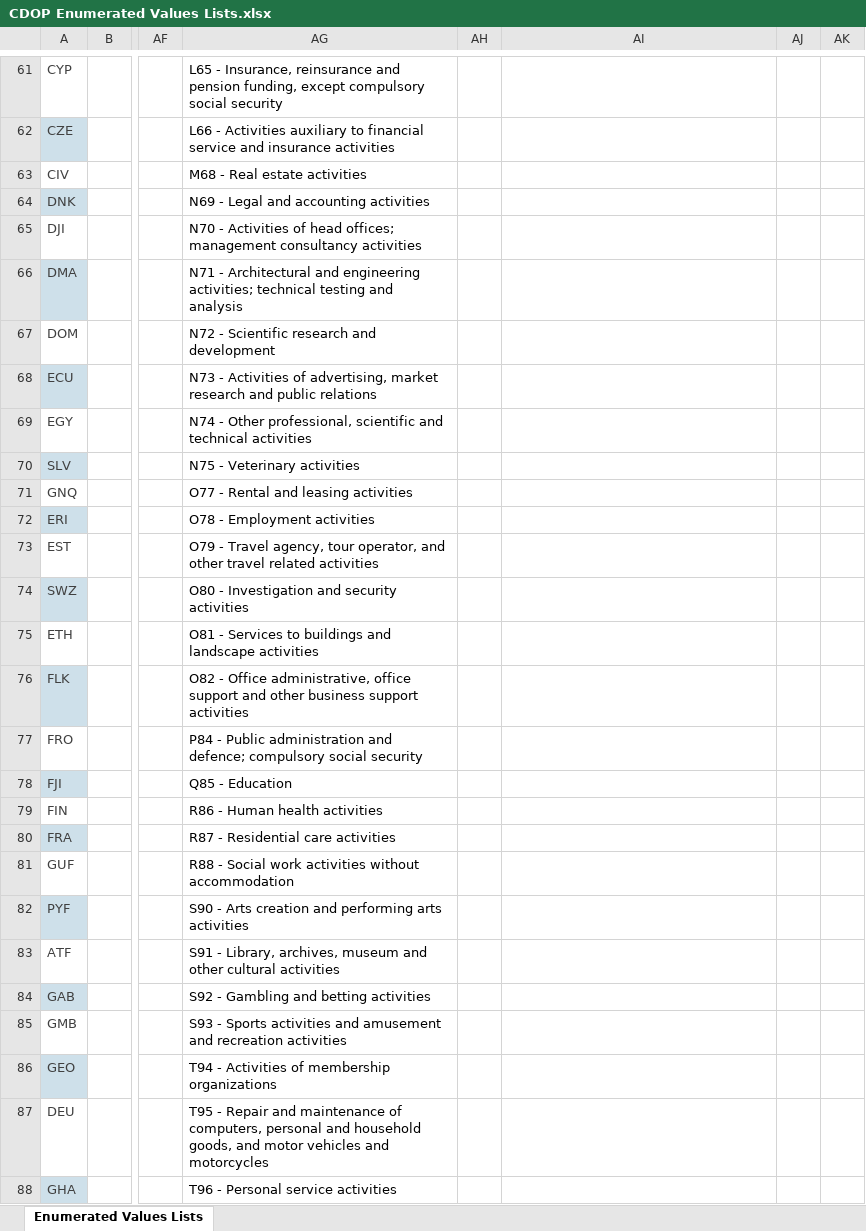
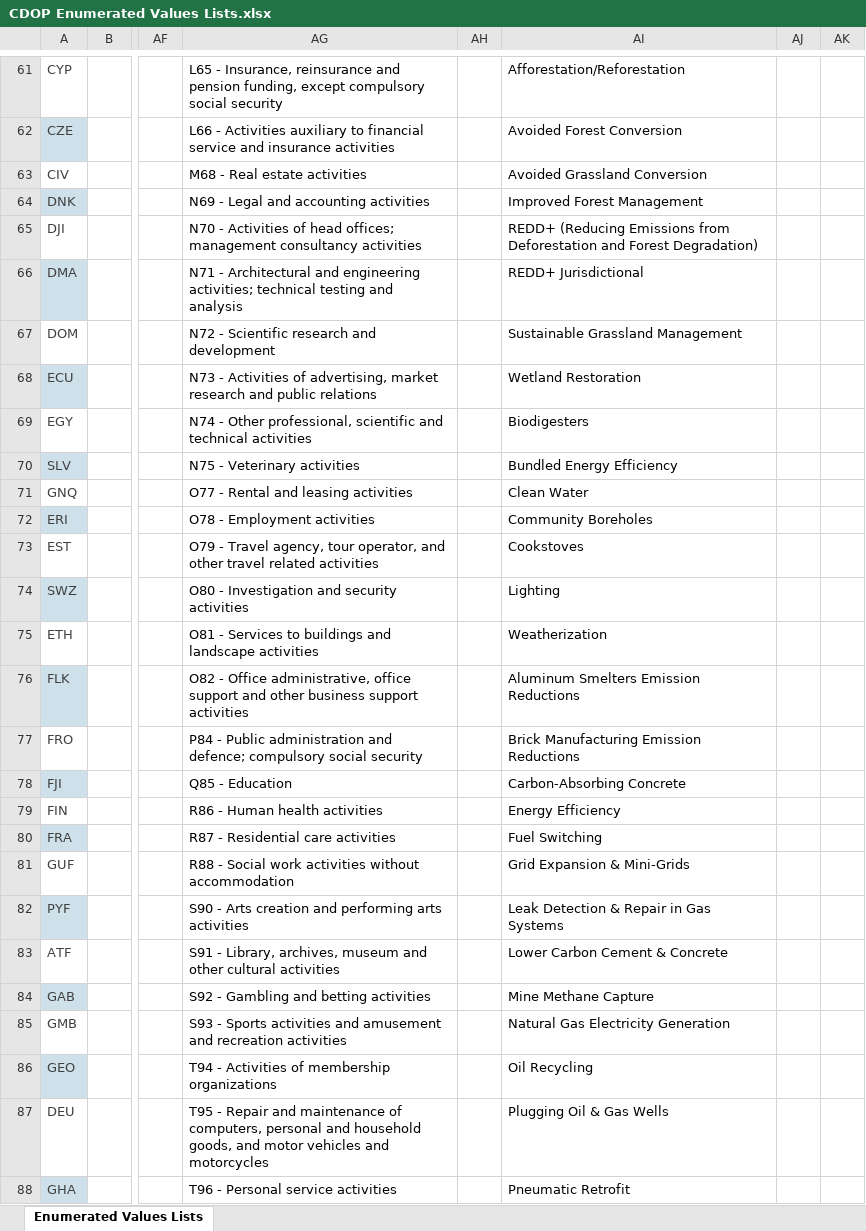
Before and after one commit to Carbon-Data-Open-Protocol/Carbon-Data-Open-Protocol, an Excel workbook: docs/CDOP Enumerated Values Lists.xlsx, sheet Enumerated Values Lists, drawn as a sheet; only a part is shown, gaps mark what is left out; values as stored, in another font and other column widths than the file's, no borders; the diff covers the shown part only; the diff names each change by its address in the sheet, - before the commit and + after, or states it on an @@ line.

Commit message:
Add files via upload
Added more options for the project_type enmuerated values list

```diff
--- a/docs/CDOP Enumerated Values Lists.xlsx (sheet Enumerated Values Lists)
+++ b/docs/CDOP Enumerated Values Lists.xlsx (sheet Enumerated Values Lists)
-AI61: (empty)
+AI61: Afforestation/Reforestation
-AI62: (empty)
+AI62: Avoided Forest Conversion
-AI63: (empty)
+AI63: Avoided Grassland Conversion
-AI64: (empty)
+AI64: Improved Forest Management
-AI65: (empty)
+AI65: REDD+ (Reducing Emissions from Deforestation and Forest Degradation)
-AI66: (empty)
+AI66: REDD+ Jurisdictional
-AI67: (empty)
+AI67: Sustainable Grassland Management
-AI68: (empty)
+AI68: Wetland Restoration
-AI69: (empty)
+AI69: Biodigesters
-AI70: (empty)
+AI70: Bundled Energy Efficiency
-AI71: (empty)
+AI71: Clean Water
-AI72: (empty)
+AI72: Community Boreholes
-AI73: (empty)
+AI73: Cookstoves
-AI74: (empty)
+AI74: Lighting
-AI75: (empty)
+AI75: Weatherization
-AI76: (empty)
+AI76: Aluminum Smelters Emission Reductions
-AI77: (empty)
+AI77: Brick Manufacturing Emission Reductions
-AI78: (empty)
+AI78: Carbon-Absorbing Concrete
-AI79: (empty)
+AI79: Energy Efficiency
-AI80: (empty)
+AI80: Fuel Switching
-AI81: (empty)
+AI81: Grid Expansion & Mini-Grids
-AI82: (empty)
+AI82: Leak Detection & Repair in Gas Systems
-AI83: (empty)
+AI83: Lower Carbon Cement & Concrete
-AI84: (empty)
+AI84: Mine Methane Capture
-AI85: (empty)
+AI85: Natural Gas Electricity Generation
-AI86: (empty)
+AI86: Oil Recycling
-AI87: (empty)
+AI87: Plugging Oil & Gas Wells
-AI88: (empty)
+AI88: Pneumatic Retrofit
```
Also changed, not shown: 86 edited cells and cell formats elsewhere in this sheet.
